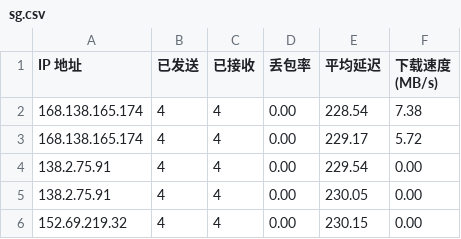
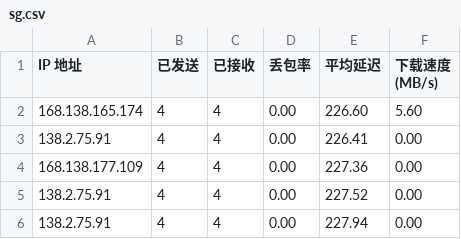
Before and after one commit to spradlina/CFCDN-Auto, a CSV file: CloudflareST/sg.csv, drawn as a sheet.

```diff
--- a/CloudflareST/sg.csv
+++ b/CloudflareST/sg.csv
@@ -1,6 +1,6 @@
 IP 地址,已发送,已接收,丢包率,平均延迟,下载速度 (MB/s)
-168.138.165.174,4,4,0.00,228.54,7.38
-168.138.165.174,4,4,0.00,229.17,5.72
-138.2.75.91,4,4,0.00,229.54,0.00
-138.2.75.91,4,4,0.00,230.05,0.00
-152.69.219.32,4,4,0.00,230.15,0.00
+168.138.165.174,4,4,0.00,226.60,5.60
+138.2.75.91,4,4,0.00,226.41,0.00
+168.138.177.109,4,4,0.00,227.36,0.00
+138.2.75.91,4,4,0.00,227.52,0.00
+138.2.75.91,4,4,0.00,227.94,0.00
```
Also changed, not shown: 1 other file.
